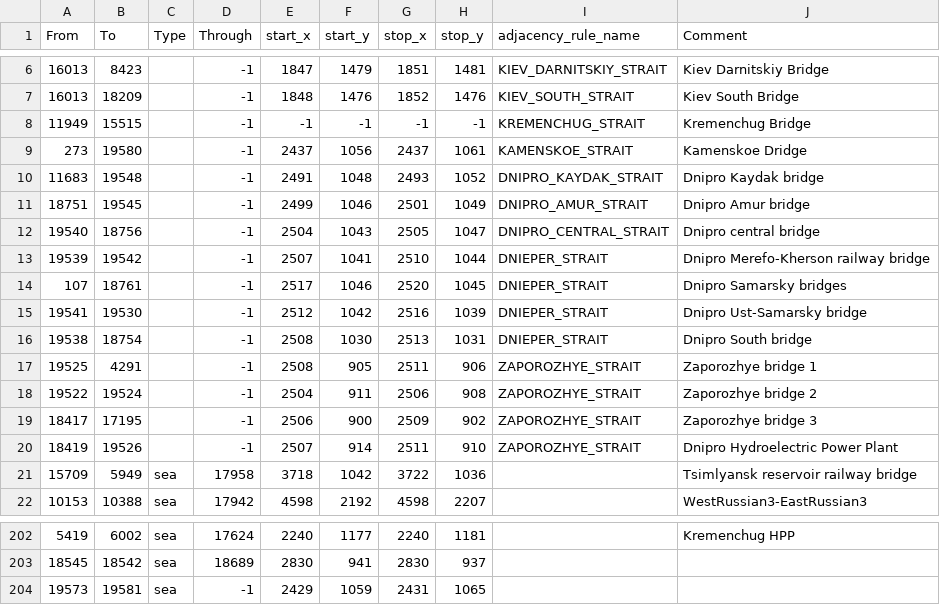
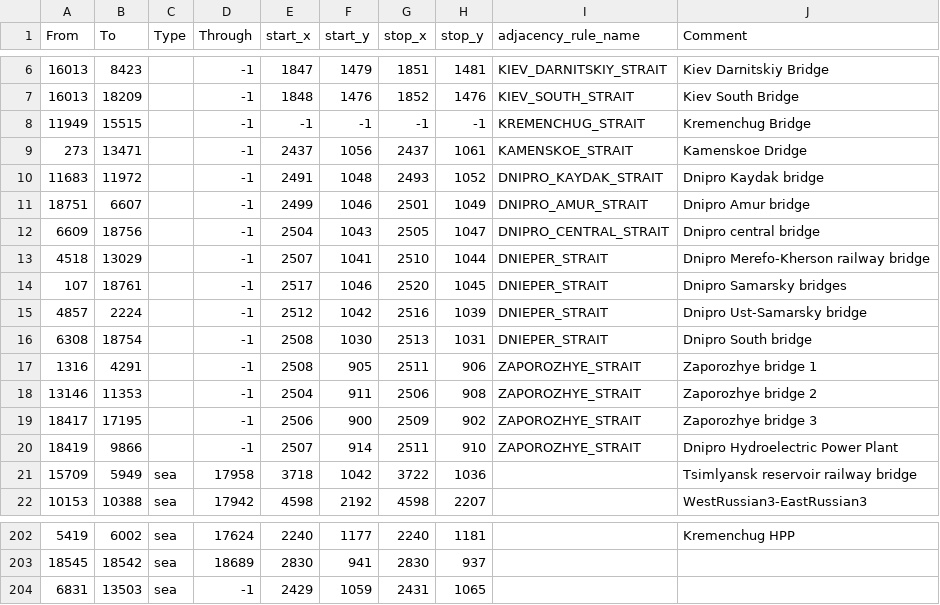
Before and after one commit to East-Showdown/East-Showdown, a CSV file: map/adjacencies.csv, drawn as a sheet; only a part is shown, gaps mark what is left out.

```diff
--- a/map/adjacencies.csv
+++ b/map/adjacencies.csv
@@ -8,14 +8,14 @@ From;To;Type;Through;start_x;start_y;stop_x;stop_y;adjacency_rule_name;Comment
 11949;15515;;-1;-1;-1;-1;-1;KREMENCHUG_STRAIT;Kremenchug Bridge
-273;19580;;-1;2437;1056;2437;1061;KAMENSKOE_STRAIT;Kamenskoe Dridge
-11683;19548;;-1;2491;1048;2493;1052;DNIPRO_KAYDAK_STRAIT;Dnipro Kaydak bridge
-18751;19545;;-1;2499;1046;2501;1049;DNIPRO_AMUR_STRAIT;Dnipro Amur bridge
-19540;18756;;-1;2504;1043;2505;1047;DNIPRO_CENTRAL_STRAIT;Dnipro central bridge
-19539;19542;;-1;2507;1041;2510;1044;DNIEPER_STRAIT;Dnipro Merefo-Kherson railway bridge
+273;13471;;-1;2437;1056;2437;1061;KAMENSKOE_STRAIT;Kamenskoe Dridge
+11683;11972;;-1;2491;1048;2493;1052;DNIPRO_KAYDAK_STRAIT;Dnipro Kaydak bridge
+18751;6607;;-1;2499;1046;2501;1049;DNIPRO_AMUR_STRAIT;Dnipro Amur bridge
+6609;18756;;-1;2504;1043;2505;1047;DNIPRO_CENTRAL_STRAIT;Dnipro central bridge
+4518;13029;;-1;2507;1041;2510;1044;DNIEPER_STRAIT;Dnipro Merefo-Kherson railway bridge
 107;18761;;-1;2517;1046;2520;1045;DNIEPER_STRAIT;Dnipro Samarsky bridges
-19541;19530;;-1;2512;1042;2516;1039;DNIEPER_STRAIT;Dnipro Ust-Samarsky bridge
-19538;18754;;-1;2508;1030;2513;1031;DNIEPER_STRAIT;Dnipro South bridge
-19525;4291;;-1;2508;905;2511;906;ZAPOROZHYE_STRAIT;Zaporozhye bridge 1
-19522;19524;;-1;2504;911;2506;908;ZAPOROZHYE_STRAIT;Zaporozhye bridge 2
+4857;2224;;-1;2512;1042;2516;1039;DNIEPER_STRAIT;Dnipro Ust-Samarsky bridge
+6308;18754;;-1;2508;1030;2513;1031;DNIEPER_STRAIT;Dnipro South bridge
+1316;4291;;-1;2508;905;2511;906;ZAPOROZHYE_STRAIT;Zaporozhye bridge 1
+13146;11353;;-1;2504;911;2506;908;ZAPOROZHYE_STRAIT;Zaporozhye bridge 2
 18417;17195;;-1;2506;900;2509;902;ZAPOROZHYE_STRAIT;Zaporozhye bridge 3
-18419;19526;;-1;2507;914;2511;910;ZAPOROZHYE_STRAIT;Dnipro Hydroelectric Power Plant
+18419;9866;;-1;2507;914;2511;910;ZAPOROZHYE_STRAIT;Dnipro Hydroelectric Power Plant
 15709;5949;sea;17958;3718;1042;3722;1036;;Tsimlyansk reservoir railway bridge
@@ -203,2 +203,2 @@ From;To;Type;Through;start_x;start_y;stop_x;stop_y;adjacency_rule_name;Comment
 18545;18542;sea;18689;2830;941;2830;937;;
-19573;19581;sea;-1;2429;1059;2431;1065;;
+6831;13503;sea;-1;2429;1059;2431;1065;;
```
Also changed, not shown: map/definition.csv, 29 other files.
